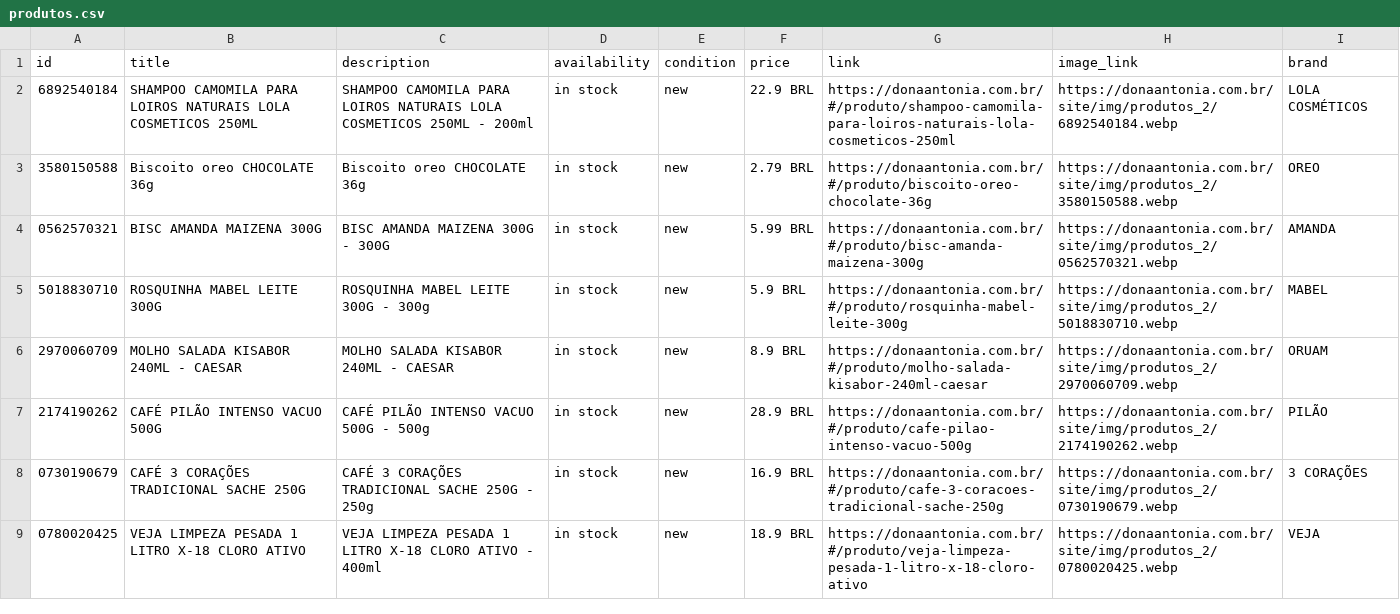
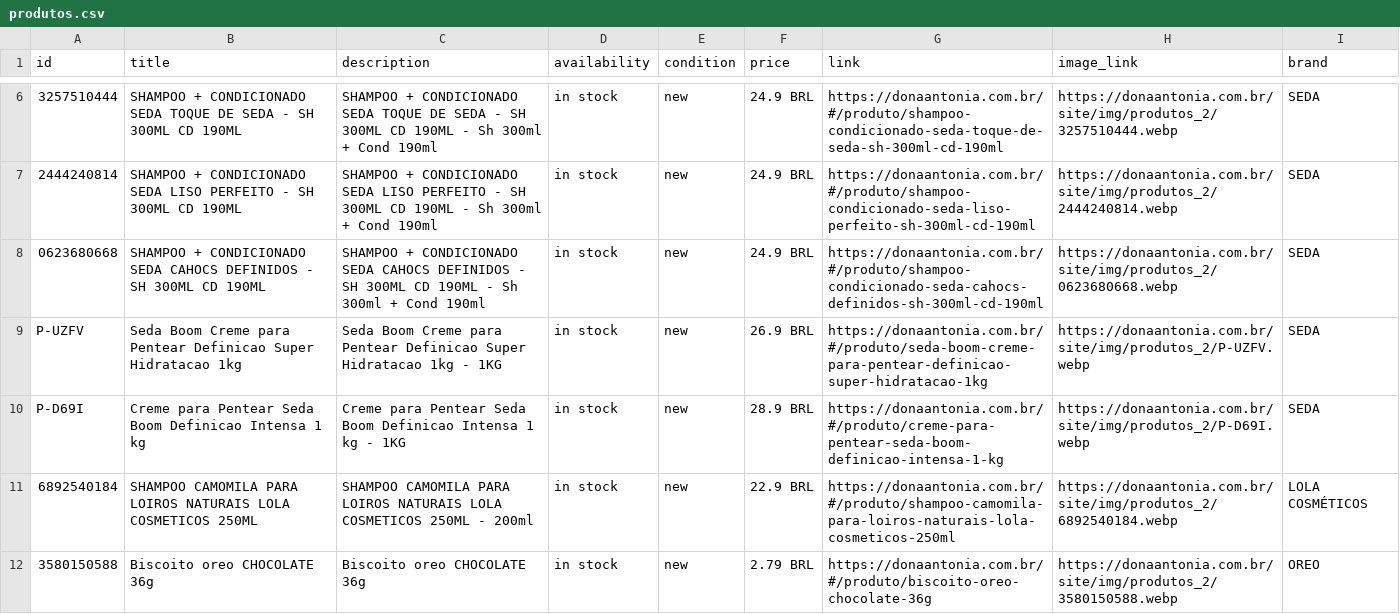
Before and after one commit to osvaldosereia/SUCEDOAN12, a CSV file: site/produtos.csv, drawn as a sheet; only a part is shown, gaps mark what is left out; the shorter side is filled out with more unchanged rows; the diff covers the shown part only.

Commit message:
PIM: Meta Ads CSV Atualizado

```diff
--- a/site/produtos.csv
+++ b/site/produtos.csv
@@ -2 +6,6 @@ id;title;description;availability;condition;price;link;image_link;brand
+3257510444;SHAMPOO + CONDICIONADO SEDA TOQUE DE SEDA - SH 300ML CD 190ML;SHAMPOO + CONDICIONADO SEDA TOQUE DE SEDA - SH 300ML CD 190ML - Sh 300ml + Cond 190ml;in stock;new;24.9 BRL;https://donaantonia.com.br/#/produto/shampoo-condicionado-seda-toque-de-seda-sh-300ml-cd-190ml;https://donaantonia.com.br/site/img/produtos_2/3257510444.webp;SEDA
+2444240814;SHAMPOO + CONDICIONADO SEDA LISO PERFEITO - SH 300ML CD 190ML;SHAMPOO + CONDICIONADO SEDA LISO PERFEITO - SH 300ML CD 190ML - Sh 300ml + Cond 190ml;in stock;new;24.9 BRL;https://donaantonia.com.br/#/produto/shampoo-condicionado-seda-liso-perfeito-sh-300ml-cd-190ml;https://donaantonia.com.br/site/img/produtos_2/2444240814.webp;SEDA
+0623680668;SHAMPOO + CONDICIONADO SEDA CAHOCS DEFINIDOS - SH 300ML CD 190ML;SHAMPOO + CONDICIONADO SEDA CAHOCS DEFINIDOS - SH 300ML CD 190ML - Sh 300ml + Cond 190ml;in stock;new;24.9 BRL;https://donaantonia.com.br/#/produto/shampoo-condicionado-seda-cahocs-definidos-sh-300ml-cd-190ml;https://donaantonia.com.br/site/img/produtos_2/0623680668.webp;SEDA
+P-UZFV;Seda Boom Creme para Pentear Definicao Super Hidratacao 1kg;Seda Boom Creme para Pentear Definicao Super Hidratacao 1kg - 1KG;in stock;new;26.9 BRL;https://donaantonia.com.br/#/produto/seda-boom-creme-para-pentear-definicao-super-hidratacao-1kg;https://donaantonia.com.br/site/img/produtos_2/P-UZFV.webp;SEDA
+P-D69I;Creme para Pentear Seda Boom Definicao Intensa 1 kg;Creme para Pentear Seda Boom Definicao Intensa 1 kg - 1KG;in stock;new;28.9 BRL;https://donaantonia.com.br/#/produto/creme-para-pentear-seda-boom-definicao-intensa-1-kg;https://donaantonia.com.br/site/img/produtos_2/P-D69I.webp;SEDA
 6892540184;SHAMPOO CAMOMILA PARA LOIROS NATURAIS LOLA COSMETICOS 250ML;SHAMPOO CAMOMILA PARA LOIROS NATURAIS LOLA COSMETICOS 250ML - 200ml;in stock;new;22.9 BRL;https://donaantonia.com.br/#/produto/shampoo-camomila-para-loiros-naturais-lola-cosmeticos-250ml;https://donaantonia.com.br/site/img/produtos_2/6892540184.webp;LOLA COSMÉTICOS
```
Also changed, not shown: 4 added rows, 2 removed rows and 3 edited cells elsewhere in this file.
